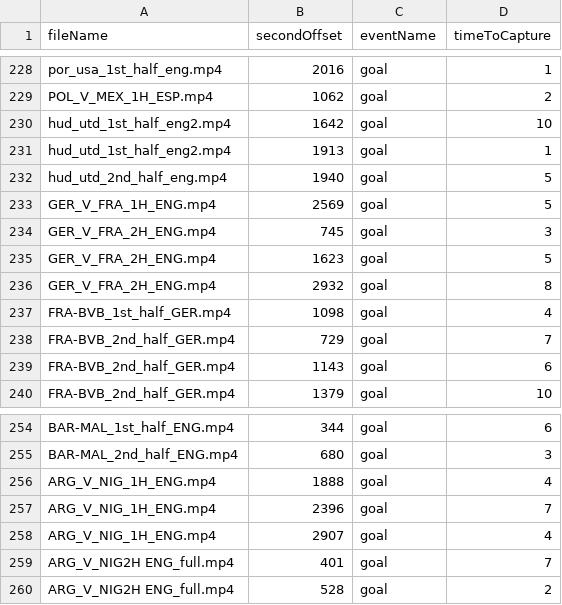
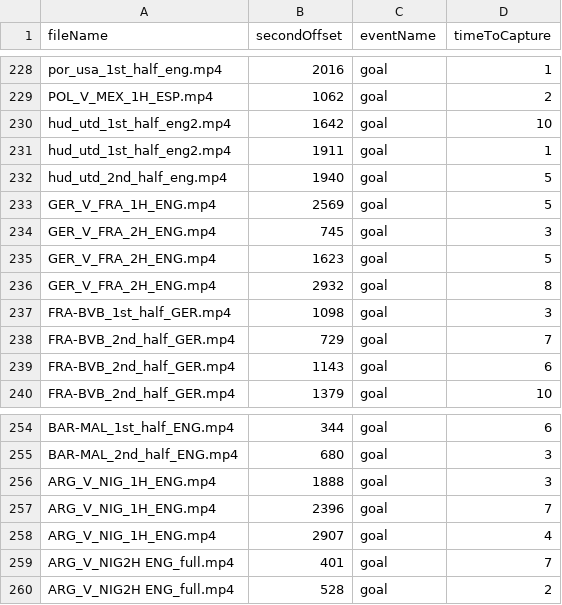
Before and after one commit to roygv/gameSummarier, a CSV file: code/trainingData.csv, drawn as a sheet; only a part is shown, gaps mark what is left out; the diff covers the shown part only.

```diff
--- a/code/trainingData.csv
+++ b/code/trainingData.csv
@@ -230,3 +230,3 @@ POL_V_MEX_1H_ESP.mp4,1062,goal,2
 hud_utd_1st_half_eng2.mp4,1642,goal,10
-hud_utd_1st_half_eng2.mp4,1913,goal,1
+hud_utd_1st_half_eng2.mp4,1911,goal,1
 hud_utd_2nd_half_eng.mp4,1940,goal,5
@@ -236,3 +236,3 @@ GER_V_FRA_2H_ENG.mp4,1623,goal,5
 GER_V_FRA_2H_ENG.mp4,2932,goal,8
-FRA-BVB_1st_half_GER.mp4,1098,goal,4
+FRA-BVB_1st_half_GER.mp4,1098,goal,3
 FRA-BVB_2nd_half_GER.mp4,729,goal,7
@@ -255,3 +255,3 @@ BAR-MAL_1st_half_ENG.mp4,344,goal,6
 BAR-MAL_2nd_half_ENG.mp4,680,goal,3
-ARG_V_NIG_1H_ENG.mp4,1888,goal,4
+ARG_V_NIG_1H_ENG.mp4,1888,goal,3
 ARG_V_NIG_1H_ENG.mp4,2396,goal,7
```
Also changed, not shown: 27 added rows and 6 edited cells elsewhere in this file.
